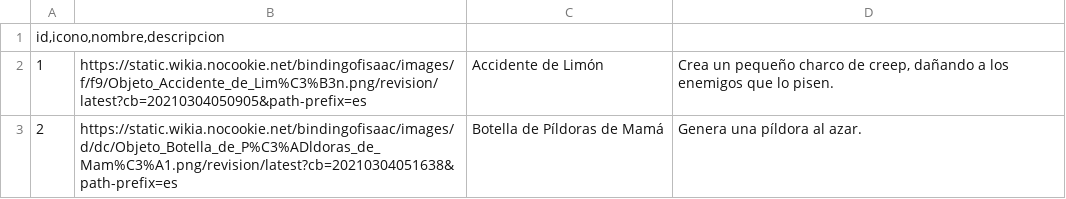
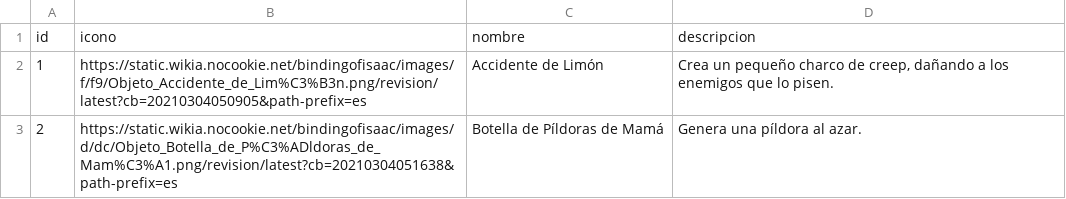
Before and after one commit to AngelCM08/JDBC_Project, a CSV file: src/data/objeto.csv, drawn as a sheet; only a part is shown; removed rows and columns are numbered as before the commit, all else as after; the diff names each change by its address in the sheet, - before the commit and + after, or states it on an @@ line.

```diff
--- a/src/data/objeto.csv
+++ b/src/data/objeto.csv
-row 1: id,icono,nombre,descripcion
+row 1: id | icono | nombre | descripcion
```
Also changed, not shown: src/data/monstruo.csv, src/data/personaje.csv, 4 other files.
